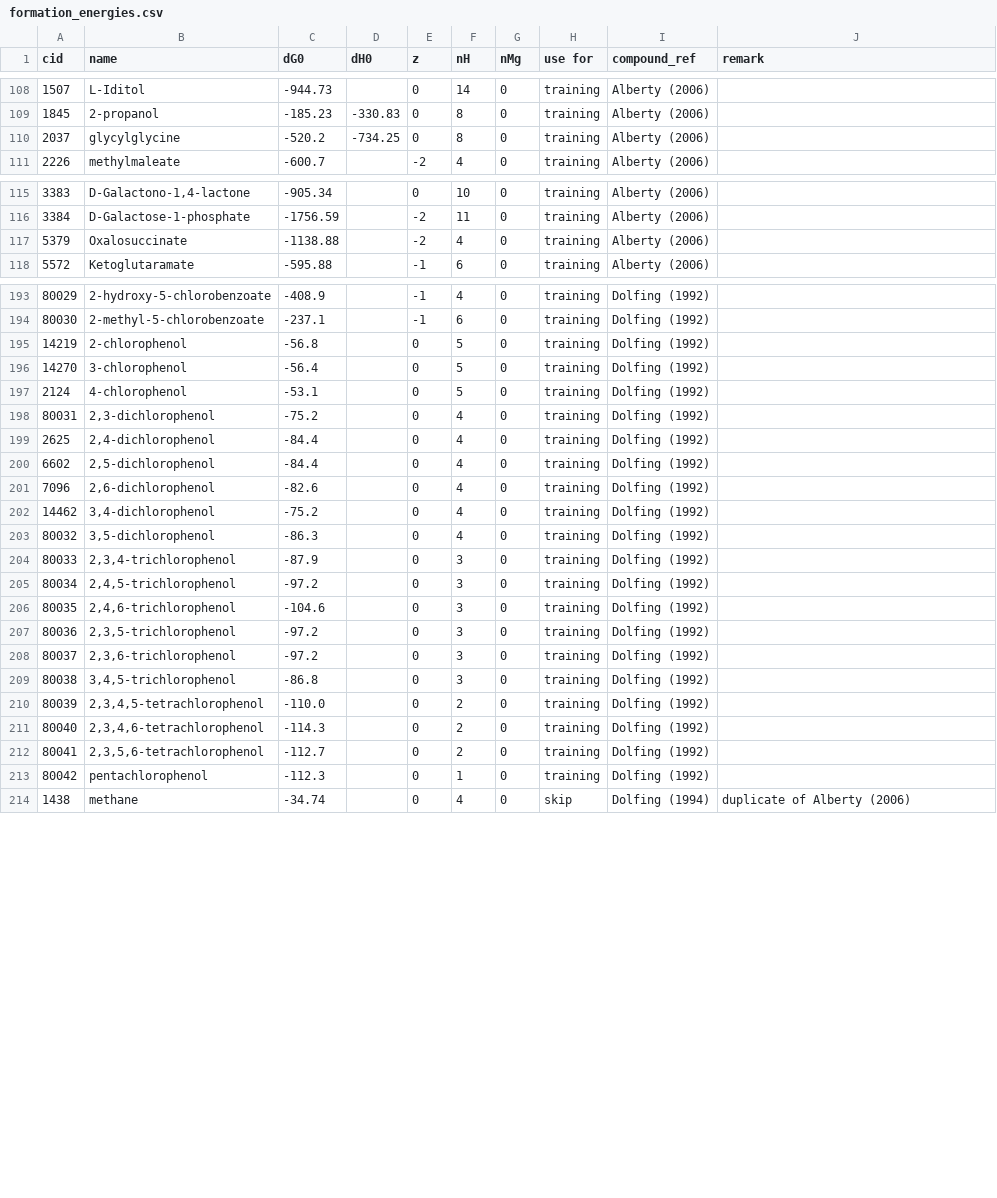
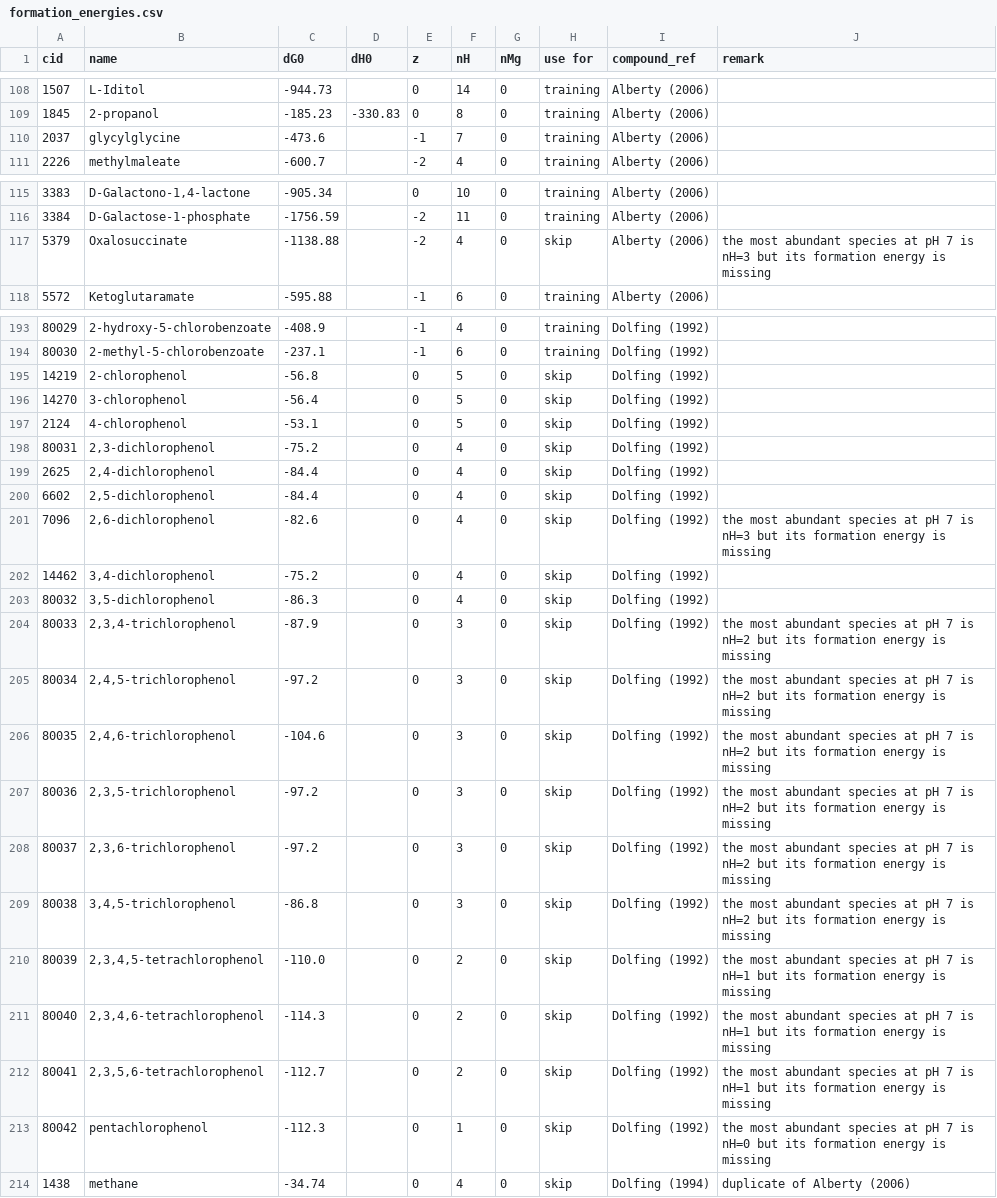
Before and after one commit to eladnoor/milo-lab, a CSV file: data/thermodynamics/formation_energies.csv, drawn as a sheet; only a part is shown, gaps mark what is left out; the diff covers the shown part only.

```diff
--- a/data/thermodynamics/formation_energies.csv
+++ b/data/thermodynamics/formation_energies.csv
@@ -109,3 +109,3 @@ cid,name,dG0,dH0,z,nH,nMg,"use for",compound_ref,remark
 1845,2-propanol,-185.23,-330.83,0,8,0,training,"Alberty (2006)",
-2037,glycylglycine,-520.2,-734.25,0,8,0,training,"Alberty (2006)",
+2037,glycylglycine,-473.6,,-1,7,0,training,"Alberty (2006)",
 2226,methylmaleate,-600.7,,-2,4,0,training,"Alberty (2006)",
@@ -116,3 +116,3 @@ cid,name,dG0,dH0,z,nH,nMg,"use for",compound_ref,remark
 3384,D-Galactose-1-phosphate,-1756.59,,-2,11,0,training,"Alberty (2006)",
-5379,Oxalosuccinate,-1138.88,,-2,4,0,training,"Alberty (2006)",
+5379,Oxalosuccinate,-1138.88,,-2,4,0,skip,"Alberty (2006)","the most abundant species at pH 7 is nH=3 but its formation energy is missing"
 5572,Ketoglutaramate,-595.88,,-1,6,0,training,"Alberty (2006)",
@@ -194,21 +194,21 @@ cid,name,dG0,dH0,z,nH,nMg,"use for",compound_ref,remark
 80030,"2-methyl-5-chlorobenzoate",-237.1,,-1,6,0,training,"Dolfing (1992)",
-14219,"2-chlorophenol",-56.8,,0,5,0,training,"Dolfing (1992)",
-14270,"3-chlorophenol",-56.4,,0,5,0,training,"Dolfing (1992)",
-2124,"4-chlorophenol",-53.1,,0,5,0,training,"Dolfing (1992)",
-80031,"2,3-dichlorophenol",-75.2,,0,4,0,training,"Dolfing (1992)",
-2625,"2,4-dichlorophenol",-84.4,,0,4,0,training,"Dolfing (1992)",
-6602,"2,5-dichlorophenol",-84.4,,0,4,0,training,"Dolfing (1992)",
-7096,"2,6-dichlorophenol",-82.6,,0,4,0,training,"Dolfing (1992)",
-14462,"3,4-dichlorophenol",-75.2,,0,4,0,training,"Dolfing (1992)",
-80032,"3,5-dichlorophenol",-86.3,,0,4,0,training,"Dolfing (1992)",
-80033,"2,3,4-trichlorophenol",-87.9,,0,3,0,training,"Dolfing (1992)",
-80034,"2,4,5-trichlorophenol",-97.2,,0,3,0,training,"Dolfing (1992)",
-80035,"2,4,6-trichlorophenol",-104.6,,0,3,0,training,"Dolfing (1992)",
-80036,"2,3,5-trichlorophenol",-97.2,,0,3,0,training,"Dolfing (1992)",
-80037,"2,3,6-trichlorophenol",-97.2,,0,3,0,training,"Dolfing (1992)",
-80038,"3,4,5-trichlorophenol",-86.8,,0,3,0,training,"Dolfing (1992)",
-80039,"2,3,4,5-tetrachlorophenol",-110.0,,0,2,0,training,"Dolfing (1992)",
-80040,"2,3,4,6-tetrachlorophenol",-114.3,,0,2,0,training,"Dolfing (1992)",
-80041,"2,3,5,6-tetrachlorophenol",-112.7,,0,2,0,training,"Dolfing (1992)",
-80042,"pentachlorophenol",-112.3,,0,1,0,training,"Dolfing (1992)",
+14219,"2-chlorophenol",-56.8,,0,5,0,skip,"Dolfing (1992)",
+14270,"3-chlorophenol",-56.4,,0,5,0,skip,"Dolfing (1992)",
+2124,"4-chlorophenol",-53.1,,0,5,0,skip,"Dolfing (1992)",
+80031,"2,3-dichlorophenol",-75.2,,0,4,0,skip,"Dolfing (1992)",
+2625,"2,4-dichlorophenol",-84.4,,0,4,0,skip,"Dolfing (1992)",
+6602,"2,5-dichlorophenol",-84.4,,0,4,0,skip,"Dolfing (1992)",
+7096,"2,6-dichlorophenol",-82.6,,0,4,0,skip,"Dolfing (1992)","the most abundant species at pH 7 is nH=3 but its formation energy is missing"
+14462,"3,4-dichlorophenol",-75.2,,0,4,0,skip,"Dolfing (1992)",
+80032,"3,5-dichlorophenol",-86.3,,0,4,0,skip,"Dolfing (1992)",
+80033,"2,3,4-trichlorophenol",-87.9,,0,3,0,skip,"Dolfing (1992)","the most abundant species at pH 7 is nH=2 but its formation energy is missing"
+80034,"2,4,5-trichlorophenol",-97.2,,0,3,0,skip,"Dolfing (1992)","the most abundant species at pH 7 is nH=2 but its formation energy is missing"
+80035,"2,4,6-trichlorophenol",-104.6,,0,3,0,skip,"Dolfing (1992)","the most abundant species at pH 7 is nH=2 but its formation energy is missing"
+80036,"2,3,5-trichlorophenol",-97.2,,0,3,0,skip,"Dolfing (1992)","the most abundant species at pH 7 is nH=2 but its formation energy is missing"
+80037,"2,3,6-trichlorophenol",-97.2,,0,3,0,skip,"Dolfing (1992)","the most abundant species at pH 7 is nH=2 but its formation energy is missing"
+80038,"3,4,5-trichlorophenol",-86.8,,0,3,0,skip,"Dolfing (1992)","the most abundant species at pH 7 is nH=2 but its formation energy is missing"
+80039,"2,3,4,5-tetrachlorophenol",-110.0,,0,2,0,skip,"Dolfing (1992)","the most abundant species at pH 7 is nH=1 but its formation energy is missing"
+80040,"2,3,4,6-tetrachlorophenol",-114.3,,0,2,0,skip,"Dolfing (1992)","the most abundant species at pH 7 is nH=1 but its formation energy is missing"
+80041,"2,3,5,6-tetrachlorophenol",-112.7,,0,2,0,skip,"Dolfing (1992)","the most abundant species at pH 7 is nH=1 but its formation energy is missing"
+80042,"pentachlorophenol",-112.3,,0,1,0,skip,"Dolfing (1992)","the most abundant species at pH 7 is nH=0 but its formation energy is missing"
 1438,"methane",-34.74,,0,4,0,skip,"Dolfing (1994)","duplicate of Alberty (2006)"
```
Also changed, not shown: 6 edited cells elsewhere in this file, 5 other files.
